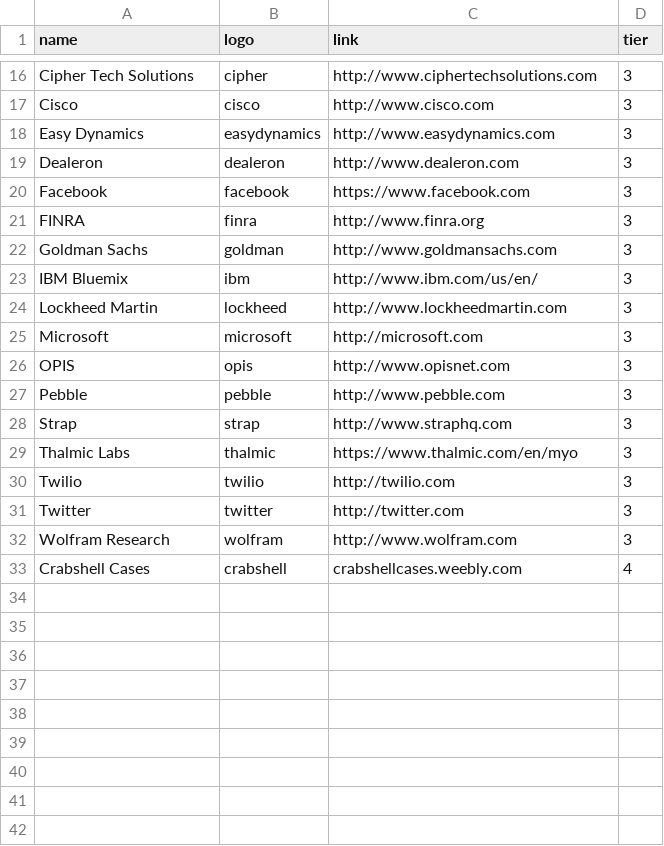
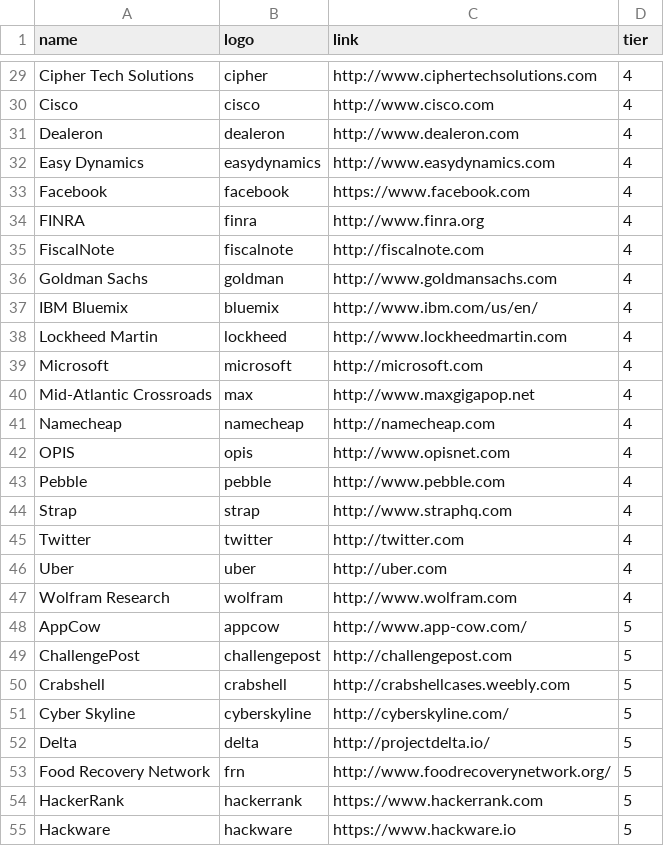
Before and after one commit to bitcamp/bitcamp-site-2015, a CSV file: _data/sponsors.csv, drawn as a sheet; only a part is shown, gaps mark what is left out; removed rows and columns are numbered as before the commit, all else as after; the diff covers the shown part only; the diff names each change by its address in the sheet, - before the commit and + after, or states it on an @@ line.

Commit message:
all new sponsor logos

```diff
--- a/_data/sponsors.csv
+++ b/_data/sponsors.csv
-D29:D30 (tier): 3
+D29:D30 (tier): 4
-row 18: Easy Dynamics | easydynamics | http://www.easydynamics.com | 3
-D31 (tier): 3
+D31 (tier): 4
+row 32: Easy Dynamics | easydynamics | http://www.easydynamics.com | 4
-D33:D34 (tier): 3
+D33:D34 (tier): 4
+row 35: FiscalNote | fiscalnote | http://fiscalnote.com | 4
-D36:D39 (tier): 3
+D36:D39 (tier): 4
-B37 (logo): ibm
+B37 (logo): bluemix
+row 40: Mid-Atlantic Crossroads | max | http://www.maxgigapop.net | 4
+row 41: Namecheap | namecheap | http://namecheap.com | 4
-D42:D44 (tier): 3
+D42:D44 (tier): 4
-row 29: Thalmic Labs | thalmic | https://www.thalmic.com/en/myo | 3
-row 30: Twilio | twilio | http://twilio.com | 3
-D45 (tier): 3
+D45 (tier): 4
+row 46: Uber | uber | http://uber.com | 4
-D47 (tier): 3
+D47 (tier): 4
-row 33: Crabshell Cases | crabshell | crabshellcases.weebly.com | 4
+row 48: AppCow | appcow | http://www.app-cow.com/ | 5
+row 49: ChallengePost | challengepost | http://challengepost.com | 5
+row 50: Crabshell | crabshell | http://crabshellcases.weebly.com | 5
+row 51: Cyber Skyline | cyberskyline | http://cyberskyline.com/ | 5
+row 52: Delta | delta | http://projectdelta.io/ | 5
+row 53: Food Recovery Network | frn | http://www.foodrecoverynetwork.org/ | 5
+row 54: HackerRank | hackerrank | https://www.hackerrank.com | 5
+row 55: Hackware | hackware | https://www.hackware.io | 5
```
Also changed, not shown: 24 added rows, 1 removed row, 1 moved row and 3 edited cells elsewhere in this file, 24 other files.
